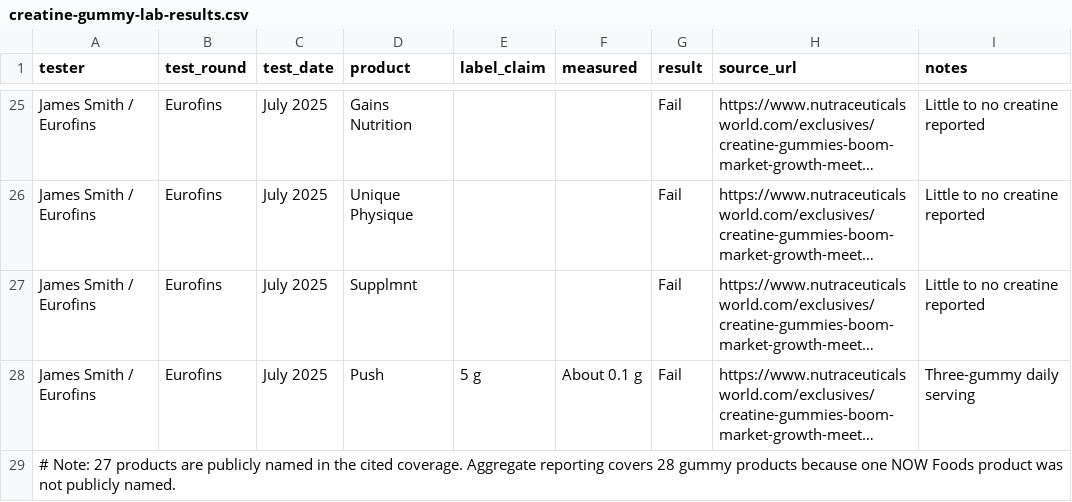
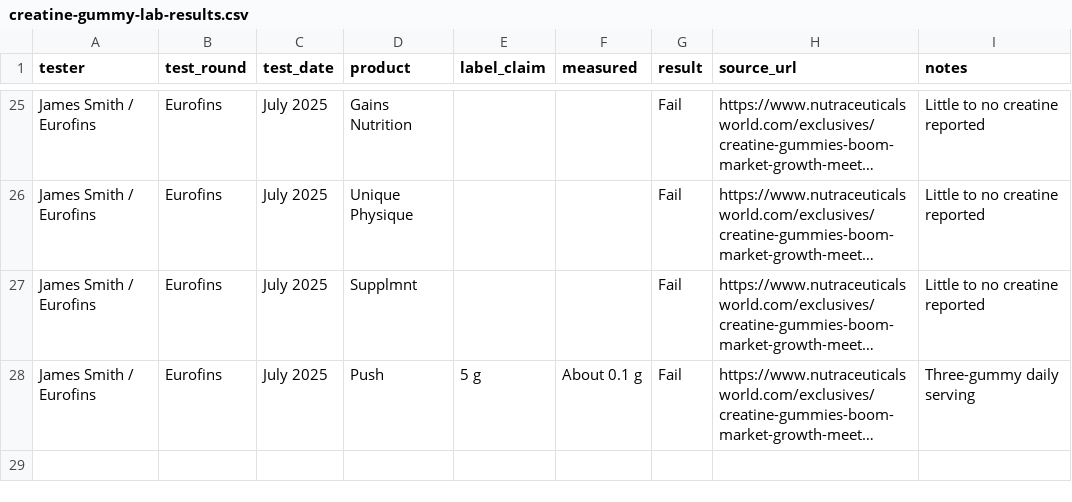
Before and after one commit to truonghai611/getgummygains-website, a CSV file: data/creatine-gummy-lab-results.csv, drawn as a sheet; only a part is shown, gaps mark what is left out; long unchanged cells end in …; the diff names each change by its address in the sheet, - before the commit and + after, or states it on an @@ line.

Commit message:
Unify lab data and focus recommendations on Create

```diff
--- a/data/creatine-gummy-lab-results.csv
+++ b/data/creatine-gummy-lab-results.csv
-row 29: # Note: 27 products are publicly named in the cited coverage. Aggregate reporting covers 28 gummy products because one NOW Foods product was not publicly named.
```
Also changed, not shown: 52 other files.
